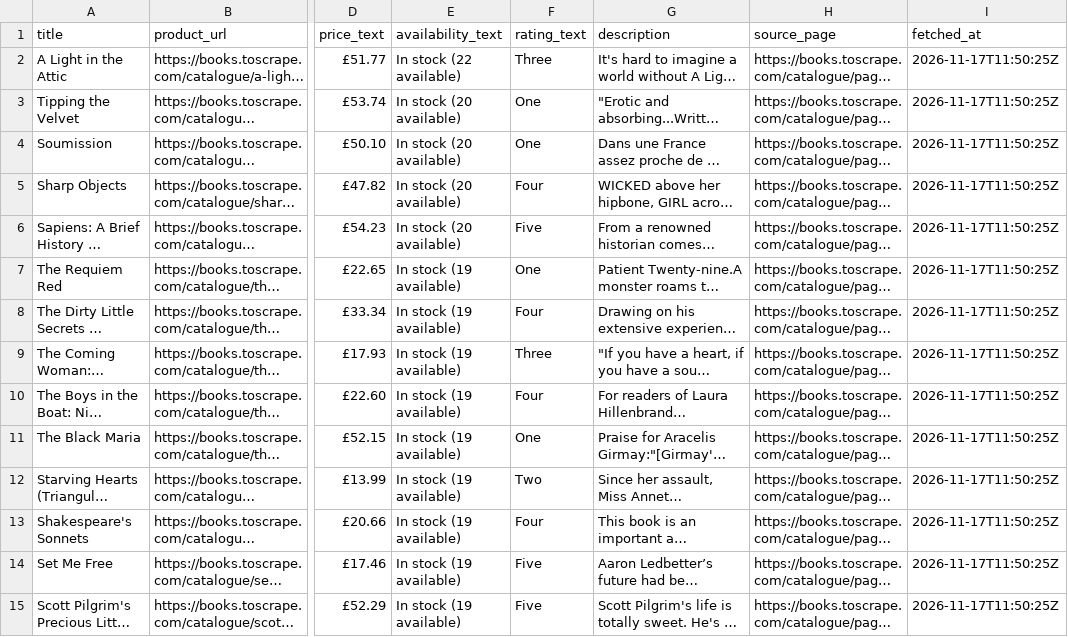
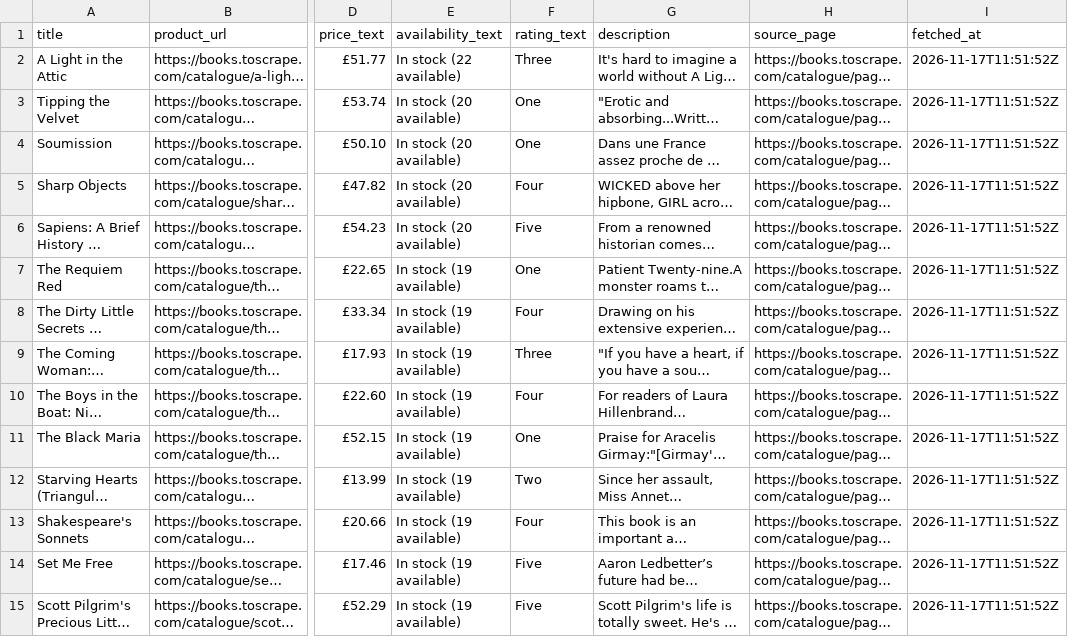
Before and after one commit to TridentifyIshaan/Polite-Scraper, a CSV file: output/books.csv, drawn as a sheet; only a part is shown, gaps mark what is left out; long unchanged cells end in …; the diff covers the shown part only; the diff names each change by its address in the sheet, - before the commit and + after, or states it on an @@ line.

Commit message:
Update output data from clean full pipeline run

```diff
--- a/output/books.csv
+++ b/output/books.csv
-I2:I15 (fetched_at): 2026-11-17T11:50:25Z
+I2:I15 (fetched_at): 2026-11-17T11:51:52Z
```
Also changed, not shown: 46 edited cells elsewhere in this file, 3 other files.
